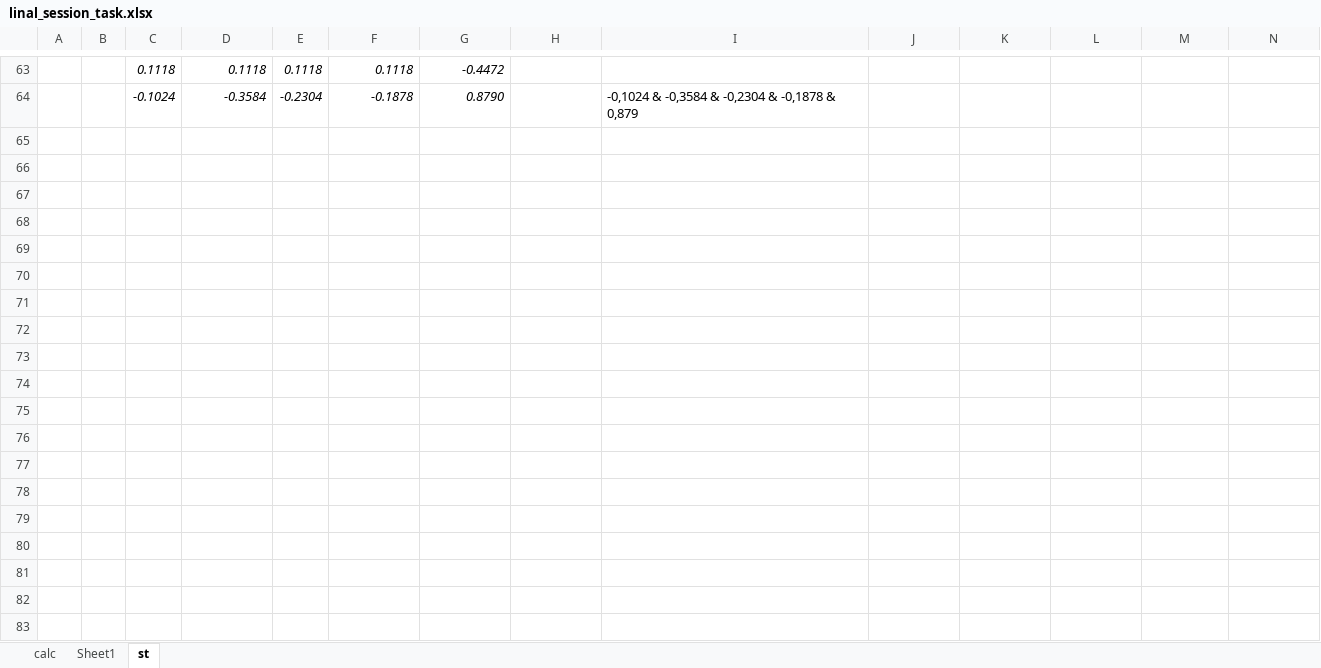
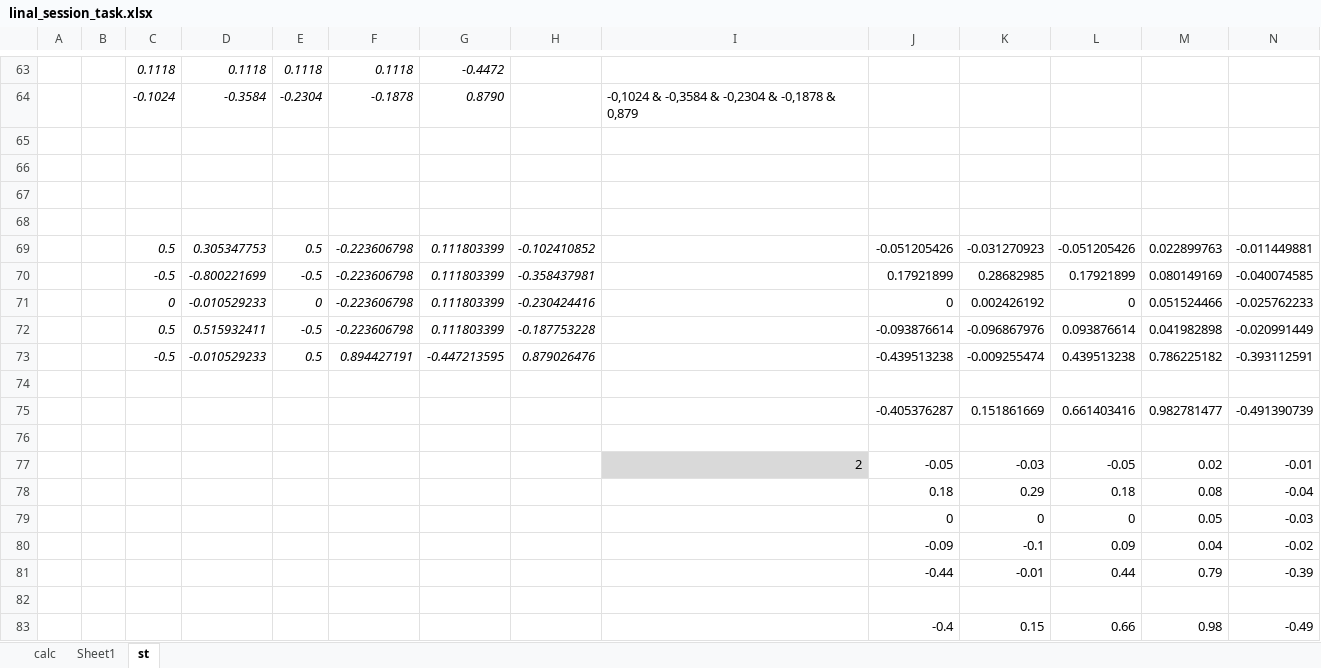
Before and after one commit to iTonyJah/DataScience, an Excel workbook: Edu/Linear_algebra/linal_session_task.xlsx, sheet st, drawn as a sheet; only a part is shown, gaps mark what is left out; values as stored, in another font and other column widths than the file's, no borders; rows hold the shown columns only; the diff names each change by its address in the sheet, - before the commit and + after, or states it on an @@ line.

Commit message:
linal session 1 task

```diff
--- a/Edu/Linear_algebra/linal_session_task.xlsx (sheet st)
+++ b/Edu/Linear_algebra/linal_session_task.xlsx (sheet st)
+row 65: (empty)
+row 66: (empty)
+row 67: (empty)
+row 68: (empty)
+row 69:  |  | 0.5 | 0.305347753 | 0.5 | -0.223606798 | 0.111803399 | -0.102410852 |  | -0.051205426 | -0.031270923 | -0.051205426 | 0.022899763 | -0.011449881
+row 70:  |  | -0.5 | -0.800221699 | -0.5 | -0.223606798 | 0.111803399 | -0.358437981 |  | 0.17921899 | 0.28682985 | 0.17921899 | 0.080149169 | -0.040074585
+row 71:  |  | 0 | -0.010529233 | 0 | -0.223606798 | 0.111803399 | -0.230424416 |  | 0 | 0.002426192 | 0 | 0.051524466 | -0.025762233
+row 72:  |  | 0.5 | 0.515932411 | -0.5 | -0.223606798 | 0.111803399 | -0.187753228 |  | -0.093876614 | -0.096867976 | 0.093876614 | 0.041982898 | -0.020991449
+row 73:  |  | -0.5 | -0.010529233 | 0.5 | 0.894427191 | -0.447213595 | 0.879026476 |  | -0.439513238 | -0.009255474 | 0.439513238 | 0.786225182 | -0.393112591
+row 74: (empty)
+row 75:  |  |  |  |  |  |  |  |  | -0.405376287 | 0.151861669 | 0.661403416 | 0.982781477 | -0.491390739
+row 76: (empty)
+row 77:  |  |  |  |  |  |  |  | 2 | -0.05 | -0.03 | -0.05 | 0.02 | -0.01
+row 78:  |  |  |  |  |  |  |  |  | 0.18 | 0.29 | 0.18 | 0.08 | -0.04
+row 79:  |  |  |  |  |  |  |  |  | 0 | 0 | 0 | 0.05 | -0.03
+row 80:  |  |  |  |  |  |  |  |  | -0.09 | -0.1 | 0.09 | 0.04 | -0.02
+row 81:  |  |  |  |  |  |  |  |  | -0.44 | -0.01 | 0.44 | 0.79 | -0.39
+row 82: (empty)
+row 83:  |  |  |  |  |  |  |  |  | -0.4 | 0.15 | 0.66 | 0.98 | -0.49
```
Also changed, not shown: 2 other files.
